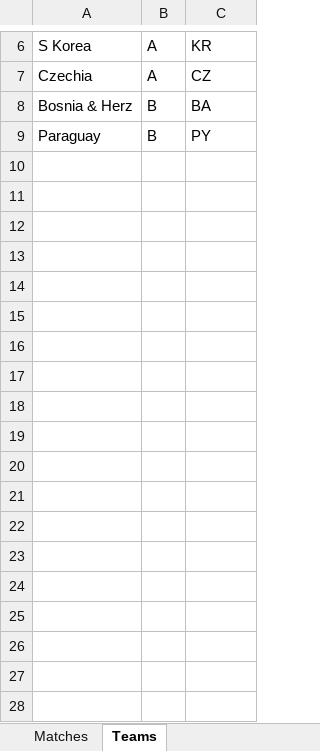
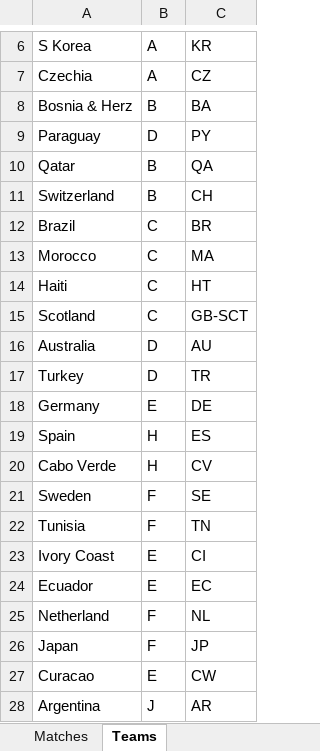
Before and after one commit to qisantanu/fifa_2026, an Excel workbook: public/data/world_cup_2026.xlsx, sheet Teams, drawn as a sheet; only a part is shown, gaps mark what is left out; values as stored, in another font and other column widths than the file's, no borders; the diff covers the shown part only; the diff names each change by its address in the sheet, - before the commit and + after, or states it on an @@ line.

```diff
--- a/public/data/world_cup_2026.xlsx (sheet Teams)
+++ b/public/data/world_cup_2026.xlsx (sheet Teams)
-B9: B
+B9: D
+row 10: Qatar | B | QA
+row 11: Switzerland | B | CH
+row 12: Brazil | C | BR
+row 13: Morocco | C | MA
+row 14: Haiti | C | HT
+row 15: Scotland | C | GB-SCT
+row 16: Australia | D | AU
+row 17: Turkey | D | TR
+row 18: Germany | E | DE
+row 19: Spain | H | ES
+row 20: Cabo Verde | H | CV
+row 21: Sweden | F | SE
+row 22: Tunisia | F | TN
+row 23: Ivory Coast | E | CI
+row 24: Ecuador | E | EC
+row 25: Netherland | F | NL
+row 26: Japan | F | JP
+row 27: Curacao | E | CW
+row 28: Argentina | J | AR
```
Also changed, not shown: 21 added rows and 1 edited cell elsewhere in this sheet, sheet Matches, 6 other files.
